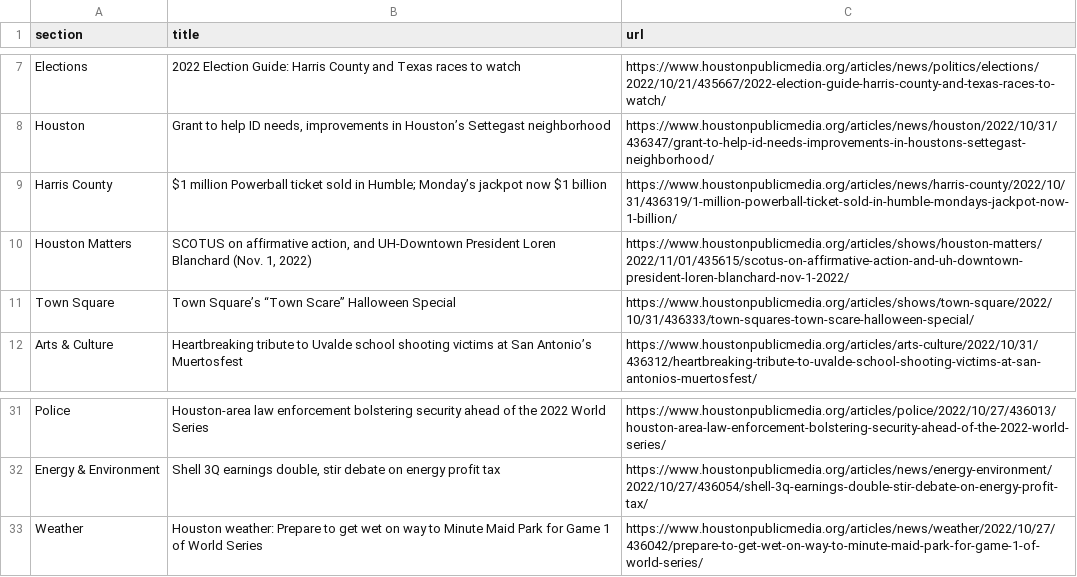
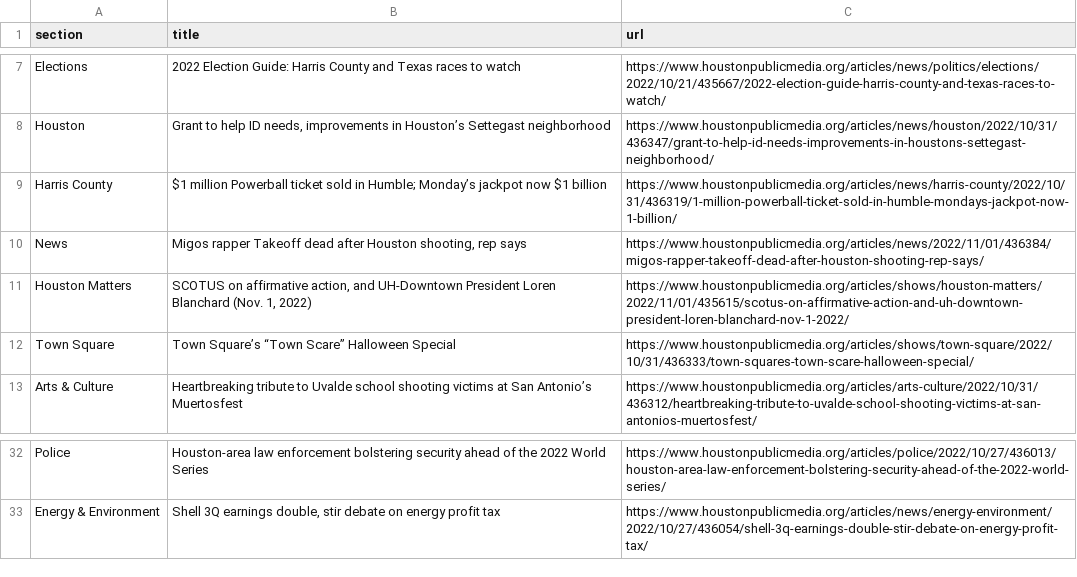
Before and after one commit to jessieblaeser/Autoscraper-Houston-NPR, a CSV file: npr.csv, drawn as a sheet; only a part is shown, gaps mark what is left out; removed rows and columns are numbered as before the commit, all else as after; the diff names each change by its address in the sheet, - before the commit and + after, or states it on an @@ line.

```diff
--- a/npr.csv
+++ b/npr.csv
+row 10: News | Migos rapper Takeoff dead after Houston shooting, rep says | https://www.houstonpublicmedia.org/articles/news/2022/11/01/436384/migos-rapper-takeoff-dead-after-houston-shooting-rep-says/
-row 33: Weather | Houston weather: Prepare to get wet on way to Minute Maid Park for Game 1 of World Series | https://www.houstonpublicmedia.org/articles/news/weather/2022/10/27/436042/prepare-to-get-wet-on-way-to-minute-maid-park-for-game-1-of-world-series/
```
